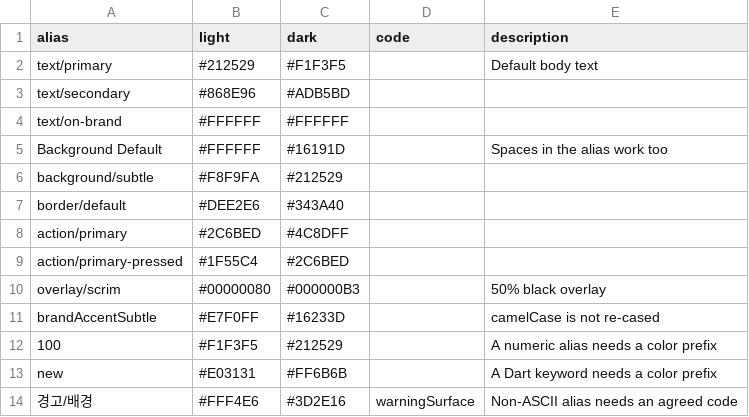
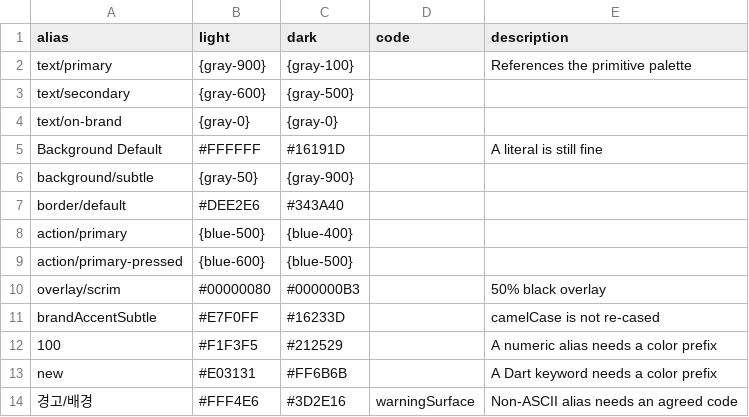
Before and after one commit to aqoong/aqoong-project_color_palette, a CSV file: example/assets/color_palette/semantic.csv, drawn as a sheet.

```diff
--- a/example/assets/color_palette/semantic.csv
+++ b/example/assets/color_palette/semantic.csv
@@ -1,10 +1,10 @@
 alias,light,dark,code,description
-text/primary,#212529,#F1F3F5,,Default body text
-text/secondary,#868E96,#ADB5BD,,
-text/on-brand,#FFFFFF,#FFFFFF,,
-Background Default,#FFFFFF,#16191D,,Spaces in the alias work too
-background/subtle,#F8F9FA,#212529,,
+text/primary,{gray-900},{gray-100},,References the primitive palette
+text/secondary,{gray-600},{gray-500},,
+text/on-brand,{gray-0},{gray-0},,
+Background Default,#FFFFFF,#16191D,,A literal is still fine
+background/subtle,{gray-50},{gray-900},,
 border/default,#DEE2E6,#343A40,,
-action/primary,#2C6BED,#4C8DFF,,
-action/primary-pressed,#1F55C4,#2C6BED,,
+action/primary,{blue-500},{blue-400},,
+action/primary-pressed,{blue-600},{blue-500},,
 overlay/scrim,#00000080,#000000B3,,50% black overlay
```
Also changed, not shown: example/assets/color_palette/color_primitive.csv, 9 other files.
